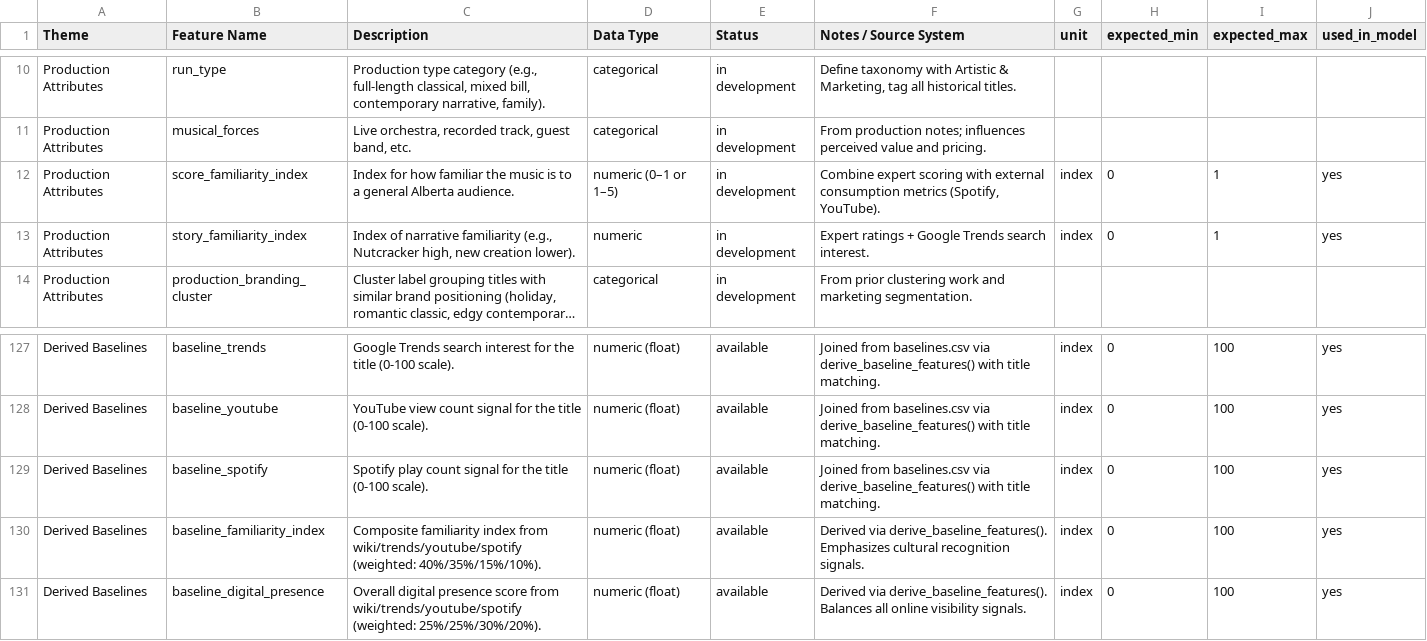
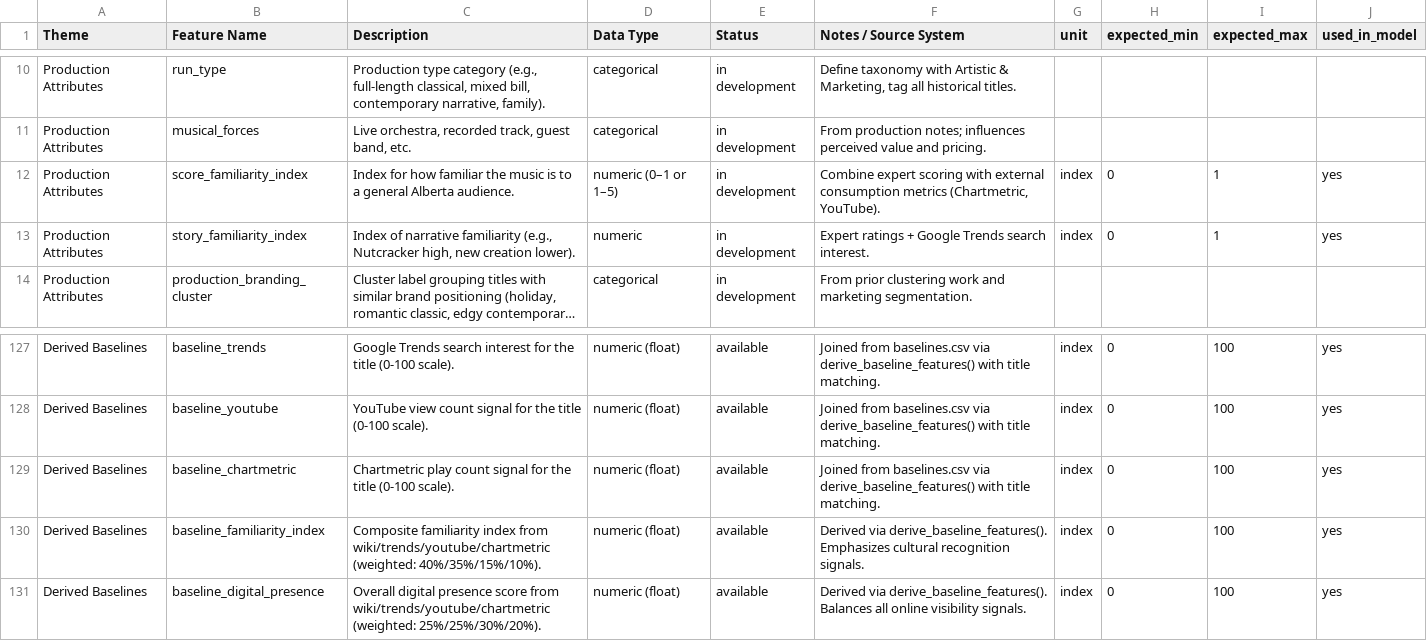
Before and after one commit to chrisrobingeorge-ai/alberta_ballet_title_scoring_app.py, a CSV file: config/ml_feature_inventory_alberta_ballet.csv, drawn as a sheet; only a part is shown, gaps mark what is left out; long unchanged cells end in ….

```diff
--- a/config/ml_feature_inventory_alberta_ballet.csv
+++ b/config/ml_feature_inventory_alberta_ballet.csv
@@ -11,3 +11,3 @@ Production Attributes,run_type,"Production type category (e.g., full-length clas
 Production Attributes,musical_forces,"Live orchestra, recorded track, guest band, etc.",categorical,in development,From production notes; influences perceived value and pricing.,,,,
-Production Attributes,score_familiarity_index,Index for how familiar the music is to a general Alberta audience.,numeric (0–1 or 1–5),in development,"Combine expert scoring with external consumption metrics (Spotify, YouTube).",index,0,1,yes
+Production Attributes,score_familiarity_index,Index for how familiar the music is to a general Alberta audience.,numeric (0–1 or 1–5),in development,"Combine expert scoring with external consumption metrics (Chartmetric, YouTube).",index,0,1,yes
 Production Attributes,story_familiarity_index,"Index of narrative familiarity (e.g., Nutcracker high, new creation lower).",numeric,in development,Expert ratings + Google Trends search interest.,index,0,1,yes
@@ -128,4 +128,4 @@ Derived Baselines,baseline_trends,Google Trends search interest for the title (0
 Derived Baselines,baseline_youtube,YouTube view count signal for the title (0-100 scale).,numeric (float),available,Joined from baselines.csv via derive_baseline_features() with title matching.,index,0,100,yes
-Derived Baselines,baseline_spotify,Spotify play count signal for the title (0-100 scale).,numeric (float),available,Joined from baselines.csv via derive_baseline_features() with title matching.,index,0,100,yes
-Derived Baselines,baseline_familiarity_index,Composite familiarity index from wiki/trends/youtube/spotify (weighted: 40%/35%/15%/10%).,numeric (float),available,Derived via derive_baseline_features(). Emphasizes cultural recognition signals.,index,0,100,yes
-Derived Baselines,baseline_digital_presence,Overall digital presence score from wiki/trends/youtube/spotify (weighted: 25%/25%/30%/20%).,numeric (float),available,Derived via derive_baseline_features(). Balances all online visibility signals.,index,0,100,yes
+Derived Baselines,baseline_chartmetric,Chartmetric play count signal for the title (0-100 scale).,numeric (float),available,Joined from baselines.csv via derive_baseline_features() with title matching.,index,0,100,yes
+Derived Baselines,baseline_familiarity_index,Composite familiarity index from wiki/trends/youtube/chartmetric (weighted: 40%/35%/15%/10%).,numeric (float),available,Derived via derive_baseline_features(). Emphasizes cultural recognition signals.,index,0,100,yes
+Derived Baselines,baseline_digital_presence,Overall digital presence score from wiki/trends/youtube/chartmetric (weighted: 25%/25%/30%/20%).,numeric (float),available,Derived via derive_baseline_features(). Balances all online visibility signals.,index,0,100,yes
```
Also changed, not shown: 21 other files.
